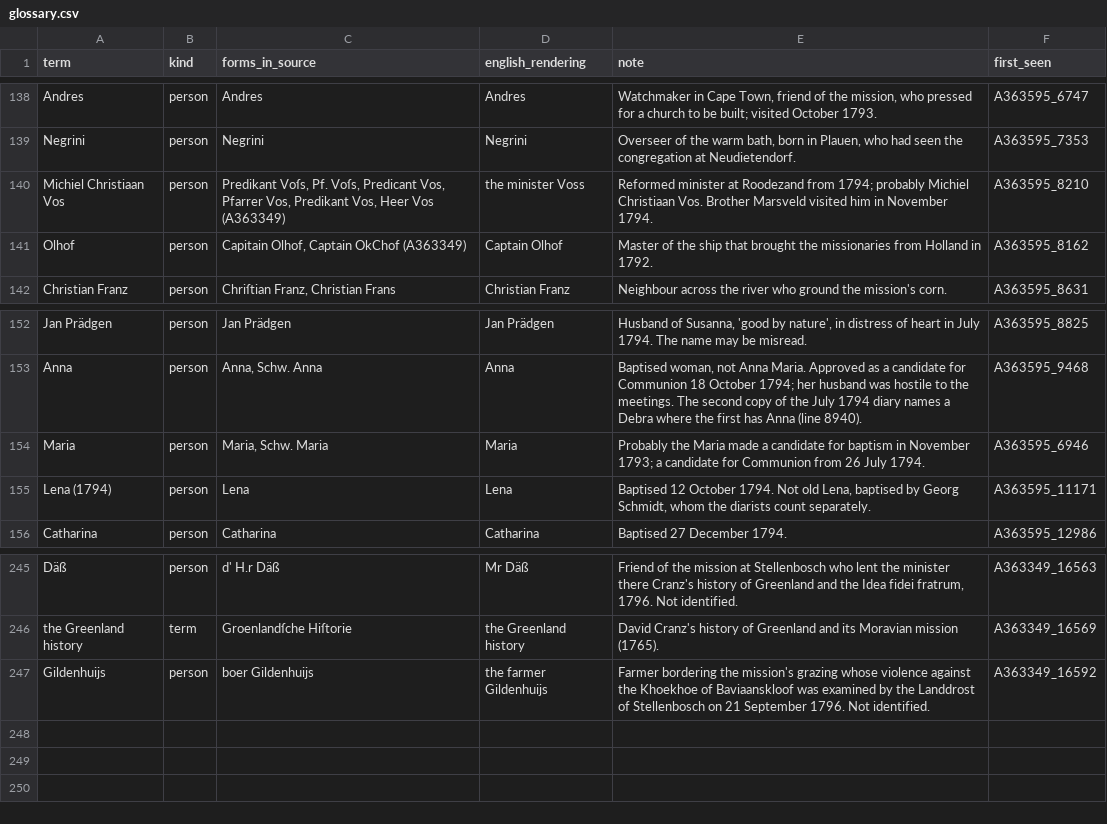
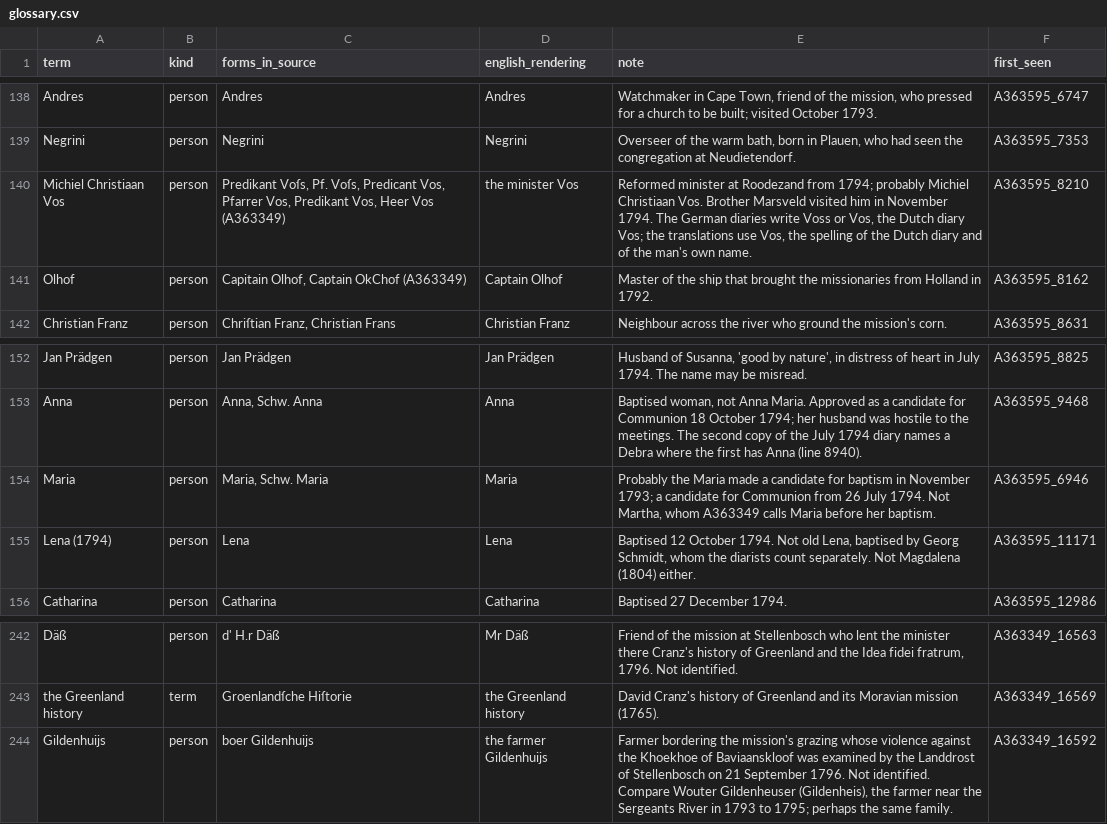
Before and after one commit to mbh66/genadendal-diaries, a CSV file: glossary.csv, drawn as a sheet; only a part is shown, gaps mark what is left out; the diff covers the shown part only.

```diff
--- a/glossary.csv
+++ b/glossary.csv
@@ -139,3 +139,3 @@ Andres,person,Andres,Andres,"Watchmaker in Cape Town, friend of the mission, who
 Negrini,person,Negrini,Negrini,"Overseer of the warm bath, born in Plauen, who had seen the congregation at Neudietendorf.",A363595_7353
-Michiel Christiaan Vos,person,"Predikant Voſs, Pf. Voſs, Predicant Vos, Pfarrer Vos, Predikant Vos, Heer Vos (A363349)",the minister Voss,Reformed minister at Roodezand from 1794; probably Michiel Christiaan Vos. Brother Marsveld visited him in November 1794.,A363595_8210
+Michiel Christiaan Vos,person,"Predikant Voſs, Pf. Voſs, Predicant Vos, Pfarrer Vos, Predikant Vos, Heer Vos (A363349)",the minister Vos,"Reformed minister at Roodezand from 1794; probably Michiel Christiaan Vos. Brother Marsveld visited him in November 1794. The German diaries write Voss or Vos, the Dutch diary Vos; the translations use Vos, the spelling of the Dutch diary and of the man's own name.",A363595_8210
 Olhof,person,"Capitain Olhof, Captain OkChof (A363349)",Captain Olhof,Master of the ship that brought the missionaries from Holland in 1792.,A363595_8162
@@ -153,4 +153,4 @@ Jan Prädgen,person,Jan Prädgen,Jan Prädgen,"Husband of Susanna, 'good by natu
 Anna,person,"Anna, Schw. Anna",Anna,"Baptised woman, not Anna Maria. Approved as a candidate for Communion 18 October 1794; her husband was hostile to the meetings. The second copy of the July 1794 diary names a Debra where the first has Anna (line 8940).",A363595_9468
-Maria,person,"Maria, Schw. Maria",Maria,Probably the Maria made a candidate for baptism in November 1793; a candidate for Communion from 26 July 1794.,A363595_6946
-Lena (1794),person,Lena,Lena,"Baptised 12 October 1794. Not old Lena, baptised by Georg Schmidt, whom the diarists count separately.",A363595_11171
+Maria,person,"Maria, Schw. Maria",Maria,"Probably the Maria made a candidate for baptism in November 1793; a candidate for Communion from 26 July 1794. Not Martha, whom A363349 calls Maria before her baptism.",A363595_6946
+Lena (1794),person,Lena,Lena,"Baptised 12 October 1794. Not old Lena, baptised by Georg Schmidt, whom the diarists count separately. Not Magdalena (1804) either.",A363595_11171
 Catharina,person,Catharina,Catharina,Baptised 27 December 1794.,A363595_12986
@@ -246,2 +243,2 @@ Däß,person,d' H.r Däß,Mr Däß,"Friend of the mission at Stellenbosch who le
 the Greenland history,term,Groenlandſche Hiſtorie,the Greenland history,David Cranz's history of Greenland and its Moravian mission (1765).,A363349_16569
-Gildenhuijs,person,boer Gildenhuijs,the farmer Gildenhuijs,Farmer bordering the mission's grazing whose violence against the Khoekhoe of Baviaanskloof was examined by the Landdrost of Stellenbosch on 21 September 1796. Not identified.,A363349_16592
+Gildenhuijs,person,boer Gildenhuijs,the farmer Gildenhuijs,"Farmer bordering the mission's grazing whose violence against the Khoekhoe of Baviaanskloof was examined by the Landdrost of Stellenbosch on 21 September 1796. Not identified. Compare Wouter Gildenheuser (Gildenheis), the farmer near the Sergeants River in 1793 to 1795; perhaps the same family.",A363349_16592
```
Also changed, not shown: 3 removed rows and 21 edited cells elsewhere in this file, 1 other file.
